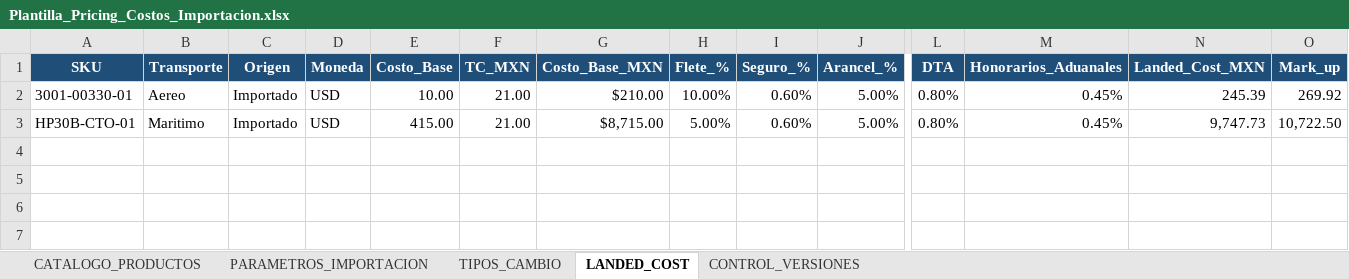
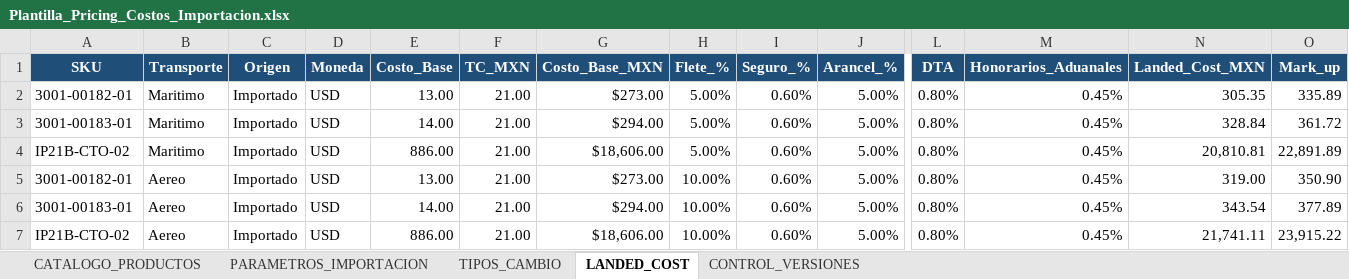
Before and after one commit to kayab23/Base_Costos_PWA, an Excel workbook: Plantilla_Pricing_Costos_Importacion.xlsx, sheet LANDED_COST, drawn as a sheet; only a part is shown, gaps mark what is left out; values as stored, in another font and other column widths than the file's, no borders; addresses are those after the commit; rows hold the shown columns only; the diff names each change by its address in the sheet, - before the commit and + after, or states it on an @@ line.

```diff
--- a/Plantilla_Pricing_Costos_Importacion.xlsx (sheet LANDED_COST)
+++ b/Plantilla_Pricing_Costos_Importacion.xlsx (sheet LANDED_COST)
+row 2: 3001-00182-01 | Maritimo | Importado | USD | 13.00 | 21.00 | $273.00 | 5.00% | 0.60% | 5.00% | 0.80% | 0.45% | 305.35 | 335.89
-A3 (SKU): 3001-00330-01
+A3 (SKU): 3001-00183-01
-B3 (Transporte): Aereo
+B3 (Transporte): Maritimo
-E3 (Costo_Base): 10.00
+E3 (Costo_Base): 14.00
-G3 (Costo_Base_MXN): $210.00
+G3 (Costo_Base_MXN): $294.00
-H3 (Flete_%): 10.00%
+H3 (Flete_%): 5.00%
-N3 (Landed_Cost_MXN): 245.39
+N3 (Landed_Cost_MXN): 328.84
-O3 (Mark_up): 269.92
+O3 (Mark_up): 361.72
-A4 (SKU): HP30B-CTO-01
+A4 (SKU): IP21B-CTO-02
-E4 (Costo_Base): 415.00
+E4 (Costo_Base): 886.00
-G4 (Costo_Base_MXN): $8,715.00
+G4 (Costo_Base_MXN): $18,606.00
-N4 (Landed_Cost_MXN): 9,747.73
+N4 (Landed_Cost_MXN): 20,810.81
-O4 (Mark_up): 10,722.50
+O4 (Mark_up): 22,891.89
+row 5: 3001-00182-01 | Aereo | Importado | USD | 13.00 | 21.00 | $273.00 | 10.00% | 0.60% | 5.00% | 0.80% | 0.45% | 319.00 | 350.90
+row 6: 3001-00183-01 | Aereo | Importado | USD | 14.00 | 21.00 | $294.00 | 10.00% | 0.60% | 5.00% | 0.80% | 0.45% | 343.54 | 377.89
+row 7: IP21B-CTO-02 | Aereo | Importado | USD | 886.00 | 21.00 | $18,606.00 | 10.00% | 0.60% | 5.00% | 0.80% | 0.45% | 21,741.11 | 23,915.22
```
Also changed, not shown: formulas that keep their value, 12 other files.
